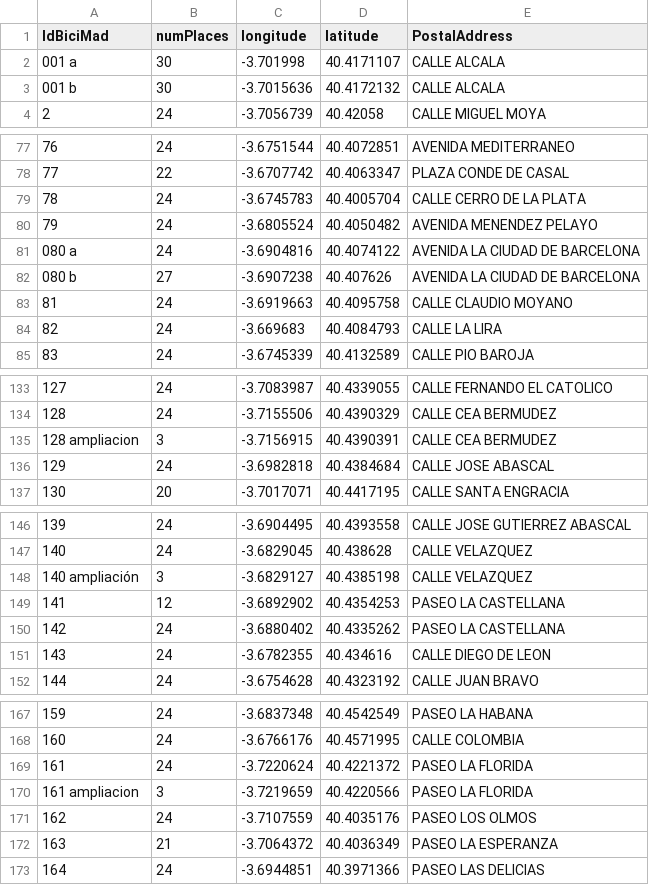
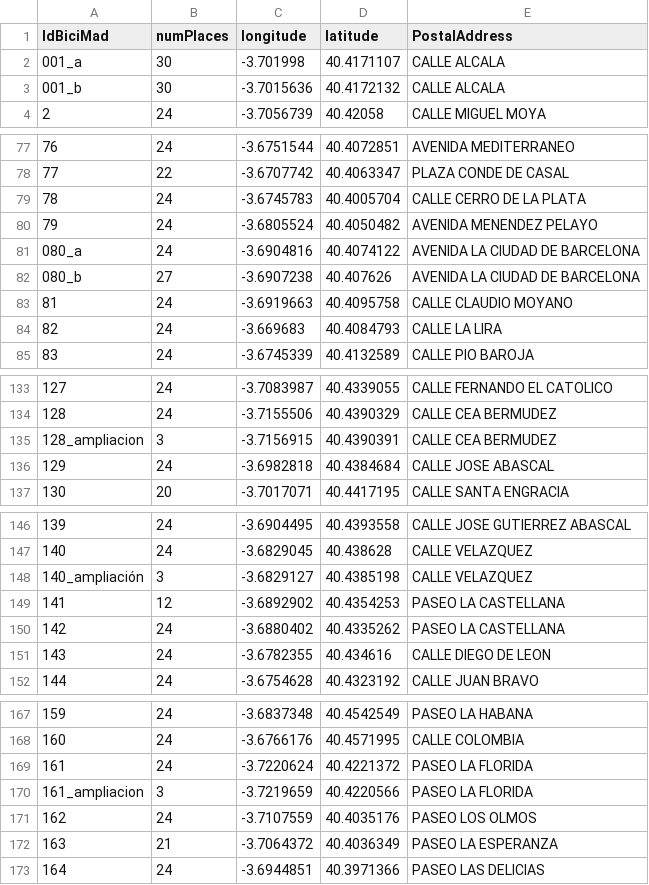
Before and after one commit to scipi0n/Curso2021-2022, a CSV file: HandsOn/Group06/csv/bases_bicimad.-updated.csv, drawn as a sheet; only a part is shown, gaps mark what is left out; the diff covers the shown part only.

```diff
--- a/HandsOn/Group06/csv/bases_bicimad.-updated.csv
+++ b/HandsOn/Group06/csv/bases_bicimad.-updated.csv
@@ -1,4 +1,4 @@
 IdBiciMad,numPlaces,longitude,latitude,PostalAddress
-001 a,30,-3.701998,40.4171107,CALLE ALCALA
-001 b,30,-3.7015636,40.4172132,CALLE ALCALA
+001_a,30,-3.701998,40.4171107,CALLE ALCALA
+001_b,30,-3.7015636,40.4172132,CALLE ALCALA
 2,24,-3.7056739,40.42058,CALLE MIGUEL MOYA
@@ -80,4 +80,4 @@ IdBiciMad,numPlaces,longitude,latitude,PostalAddress
 79,24,-3.6805524,40.4050482,AVENIDA MENENDEZ PELAYO
-080 a,24,-3.6904816,40.4074122,AVENIDA LA CIUDAD DE BARCELONA
-080 b,27,-3.6907238,40.407626,AVENIDA LA CIUDAD DE BARCELONA
+080_a,24,-3.6904816,40.4074122,AVENIDA LA CIUDAD DE BARCELONA
+080_b,27,-3.6907238,40.407626,AVENIDA LA CIUDAD DE BARCELONA
 81,24,-3.6919663,40.4095758,CALLE CLAUDIO MOYANO
@@ -134,3 +134,3 @@ IdBiciMad,numPlaces,longitude,latitude,PostalAddress
 128,24,-3.7155506,40.4390329,CALLE CEA BERMUDEZ
-128 ampliacion,3,-3.7156915,40.4390391,CALLE CEA BERMUDEZ
+128_ampliacion,3,-3.7156915,40.4390391,CALLE CEA BERMUDEZ
 129,24,-3.6982818,40.4384684,CALLE JOSE ABASCAL
@@ -147,3 +147,3 @@ IdBiciMad,numPlaces,longitude,latitude,PostalAddress
 140,24,-3.6829045,40.438628,CALLE VELAZQUEZ
-140 ampliación,3,-3.6829127,40.4385198,CALLE VELAZQUEZ
+140_ampliación,3,-3.6829127,40.4385198,CALLE VELAZQUEZ
 141,12,-3.6892902,40.4354253,PASEO LA CASTELLANA
@@ -169,3 +169,3 @@ IdBiciMad,numPlaces,longitude,latitude,PostalAddress
 161,24,-3.7220624,40.4221372,PASEO LA FLORIDA
-161 ampliacion,3,-3.7219659,40.4220566,PASEO LA FLORIDA
+161_ampliacion,3,-3.7219659,40.4220566,PASEO LA FLORIDA
 162,24,-3.7107559,40.4035176,PASEO LOS OLMOS
```
Also changed, not shown: 10 edited cells elsewhere in this file, 3 other files.
